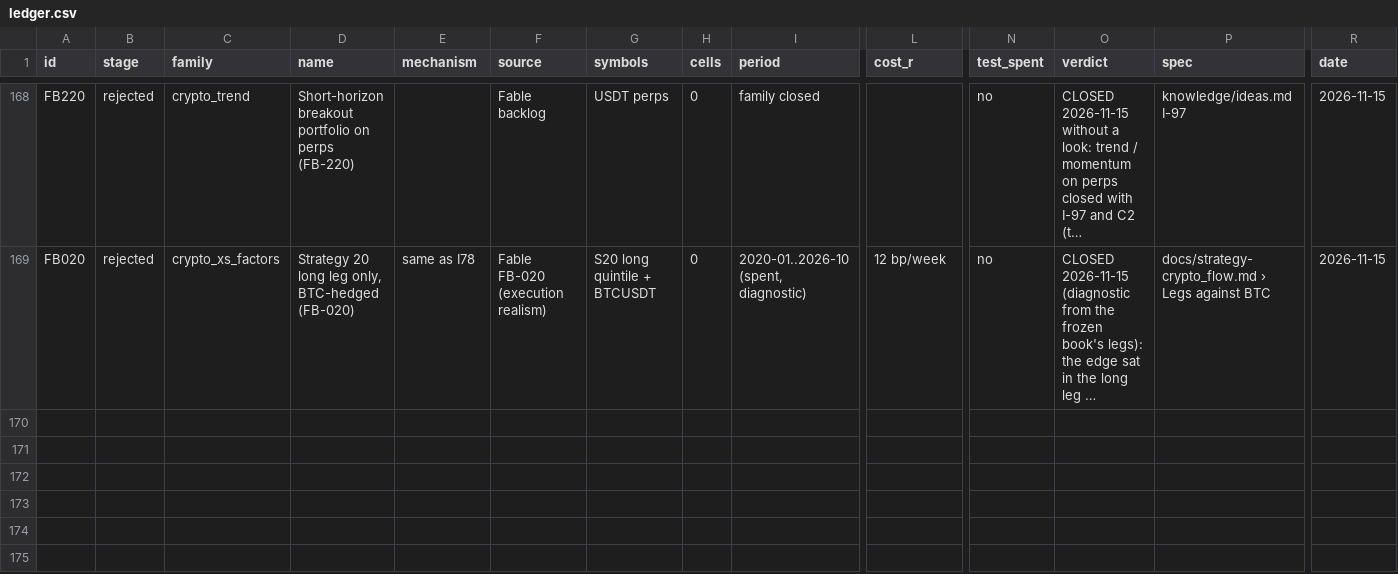
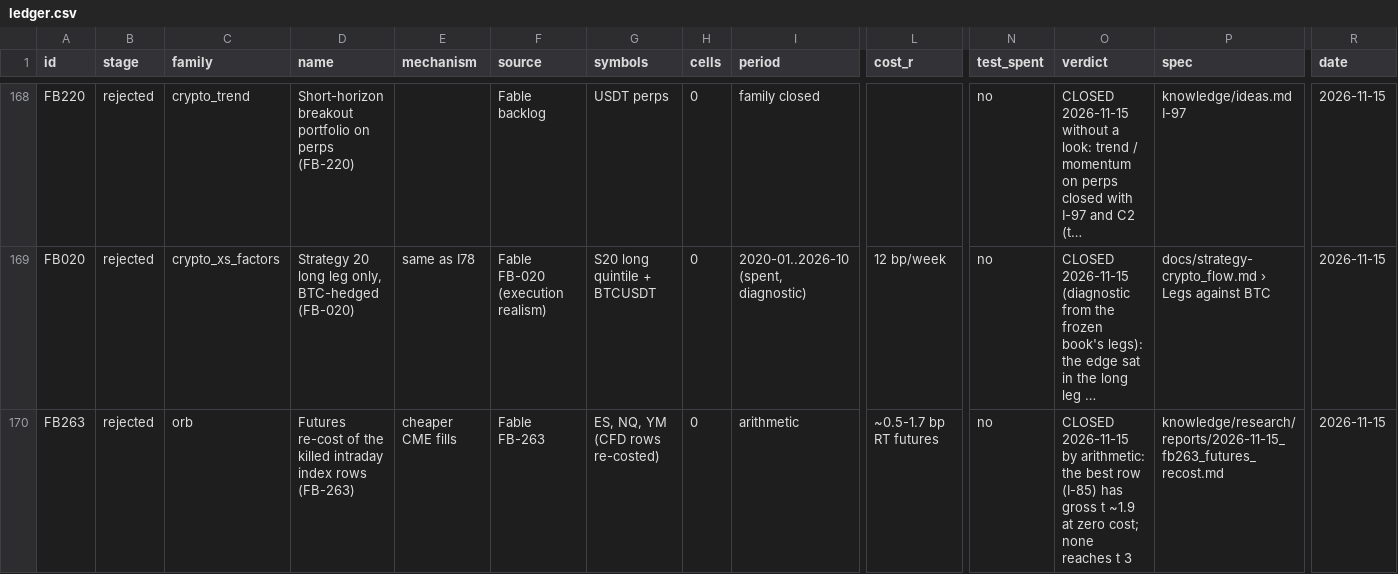
Before and after one commit to hslu-jwn/claude-backtester_V2, a CSV file: research/ledger.csv, drawn as a sheet; only a part is shown, gaps mark what is left out; long unchanged cells end in …; rows hold the shown columns only; the diff names each change by its address in the sheet, - before the commit and + after, or states it on an @@ line.

```diff
--- a/research/ledger.csv
+++ b/research/ledger.csv
+row 170: FB263 | rejected | orb | Futures re-cost of the killed intraday index rows (FB-263) | cheaper CME fills | Fable FB-263 | ES, NQ, YM (CFD rows re-costed) | 0 | arithmetic | ~0.5-1.7 bp RT futures | no | CLOSED 2026-11-15 by arithmetic: the best row (I-85) has gross t ~1.9 at zero cost; none reaches t 3 | knowledge/research/reports/2026-11-15_fb263_futures_recost.md | 2026-11-15
```
Also changed, not shown: 2 other files.
